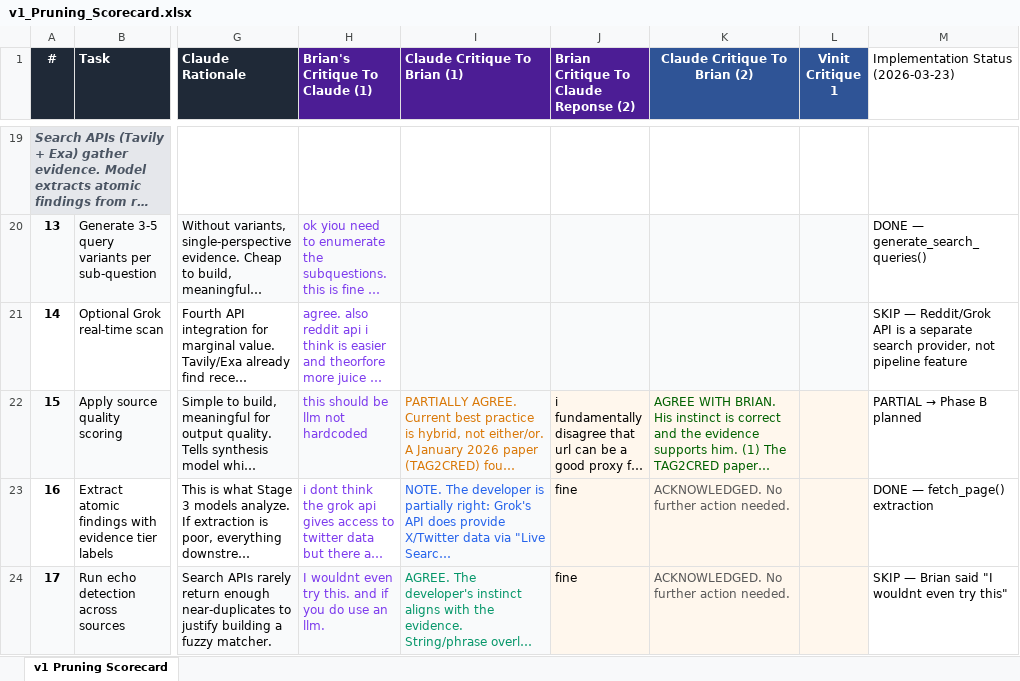
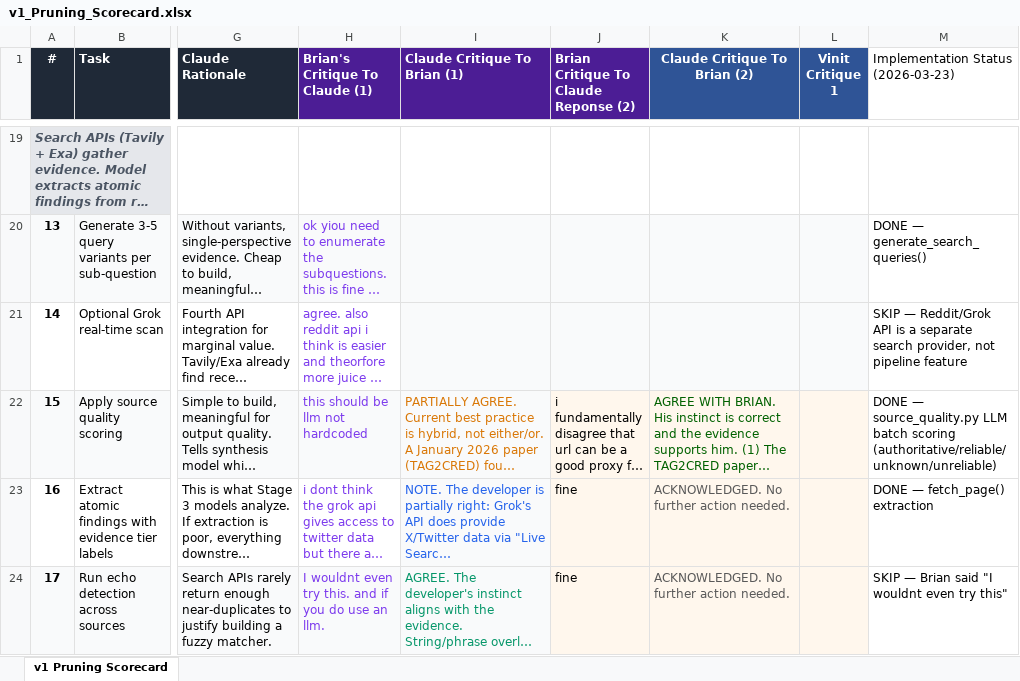
Before and after one commit to BrianMills2718/grounded-research, an Excel workbook: v1_Pruning_Scorecard.xlsx, sheet v1 Pruning Scorecard, drawn as a sheet; only a part is shown, gaps mark what is left out; long unchanged cells end in …; values as stored, in another font and other column widths than the file's, no borders; the diff covers the shown part only; the diff names each change by its address in the sheet, - before the commit and + after, or states it on an @@ line.

```diff
--- a/v1_Pruning_Scorecard.xlsx (sheet v1 Pruning Scorecard)
+++ b/v1_Pruning_Scorecard.xlsx (sheet v1 Pruning Scorecard)
@@ M22: PARTIAL → Phase B planned → DONE — source_quality.py LLM batch scoring (authoritative/reliable/unknown/unreliable) @@
```
Also changed, not shown: 4 edited cells elsewhere in this sheet.
